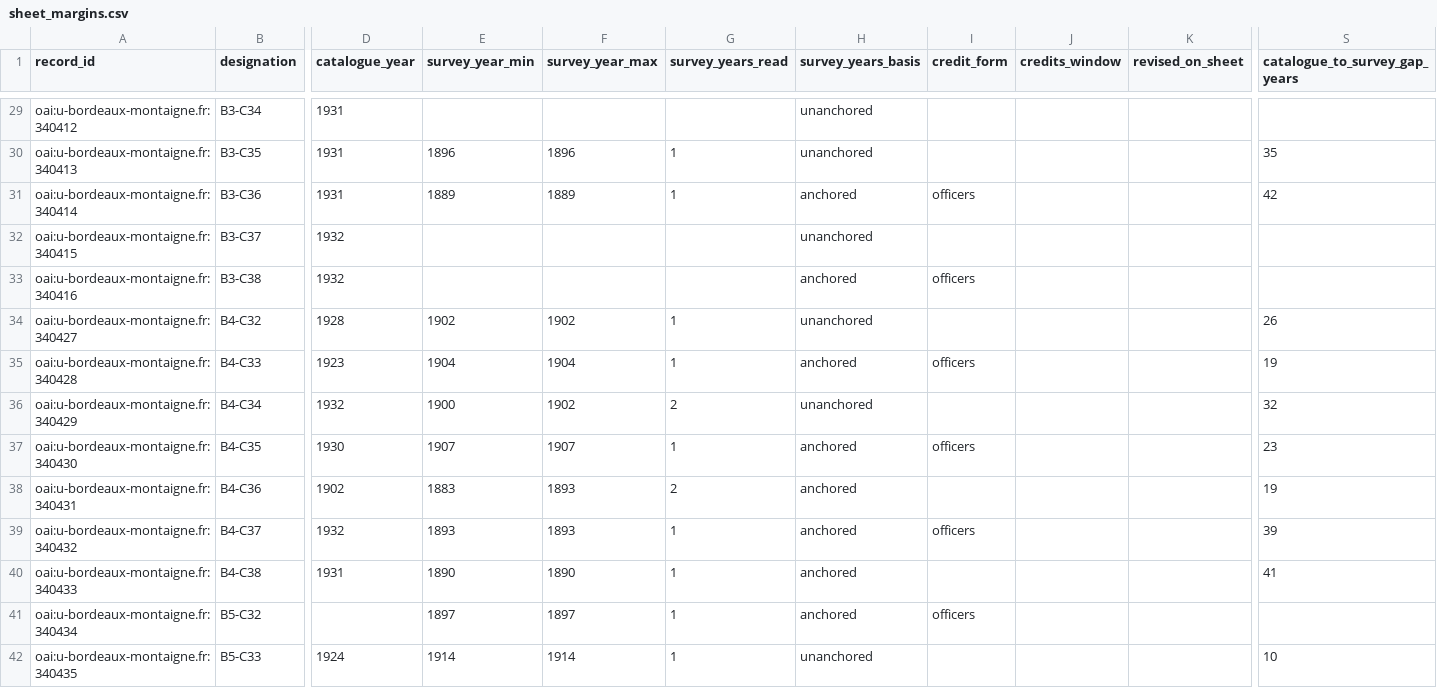
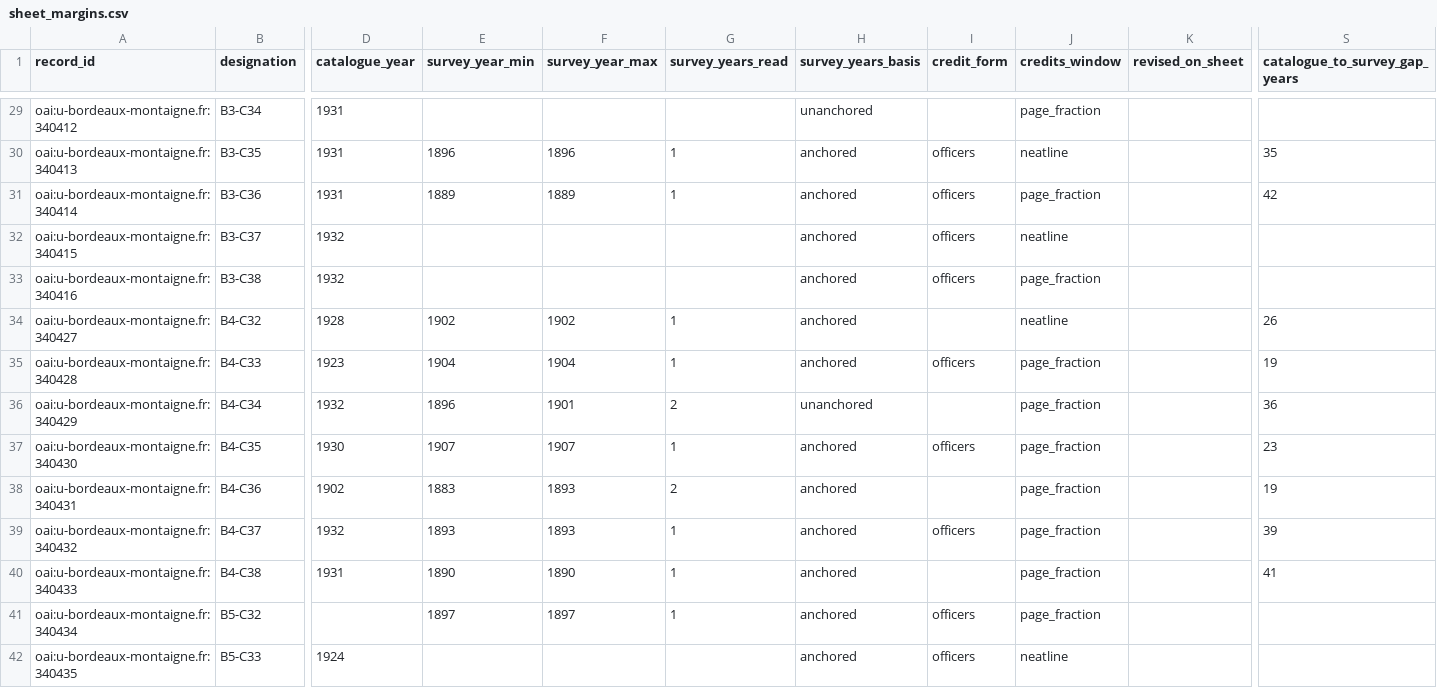
Before and after one commit to MedDhia/MapsTN, a CSV file: data/sheet_margins.csv, drawn as a sheet; only a part is shown, gaps mark what is left out; the diff covers the shown part only; the diff names each change by its address in the sheet, - before the commit and + after, or states it on an @@ line.

```diff
--- a/data/sheet_margins.csv
+++ b/data/sheet_margins.csv
-J29 (credits_window): (empty)
+J29 (credits_window): page_fraction
-H30 (survey_years_basis): unanchored
+H30 (survey_years_basis): anchored
-I30 (credit_form): (empty)
+I30 (credit_form): officers
-J30 (credits_window): (empty)
+J30 (credits_window): neatline
-J31 (credits_window): (empty)
+J31 (credits_window): page_fraction
-H32 (survey_years_basis): unanchored
+H32 (survey_years_basis): anchored
-I32 (credit_form): (empty)
+I32 (credit_form): officers
-J32 (credits_window): (empty)
+J32 (credits_window): neatline
-J33 (credits_window): (empty)
+J33 (credits_window): page_fraction
-H34 (survey_years_basis): unanchored
+H34 (survey_years_basis): anchored
-J34 (credits_window): (empty)
+J34 (credits_window): neatline
-J35:J41 (credits_window): (empty)
+J35:J41 (credits_window): page_fraction
-E36 (survey_year_min): 1900
+E36 (survey_year_min): 1896
-F36 (survey_year_max): 1902
+F36 (survey_year_max): 1901
-S36 (catalogue_to_survey_gap_years): 32
+S36 (catalogue_to_survey_gap_years): 36
-E42 (survey_year_min): 1914
+E42 (survey_year_min): (empty)
-F42 (survey_year_max): 1914
+F42 (survey_year_max): (empty)
-G42 (survey_years_read): 1
+G42 (survey_years_read): (empty)
-H42 (survey_years_basis): unanchored
+H42 (survey_years_basis): anchored
-I42 (credit_form): (empty)
+I42 (credit_form): officers
-J42 (credits_window): (empty)
+J42 (credits_window): neatline
-S42 (catalogue_to_survey_gap_years): 10
+S42 (catalogue_to_survey_gap_years): (empty)
```
Also changed, not shown: 135 edited cells elsewhere in this file, 5 other files.
